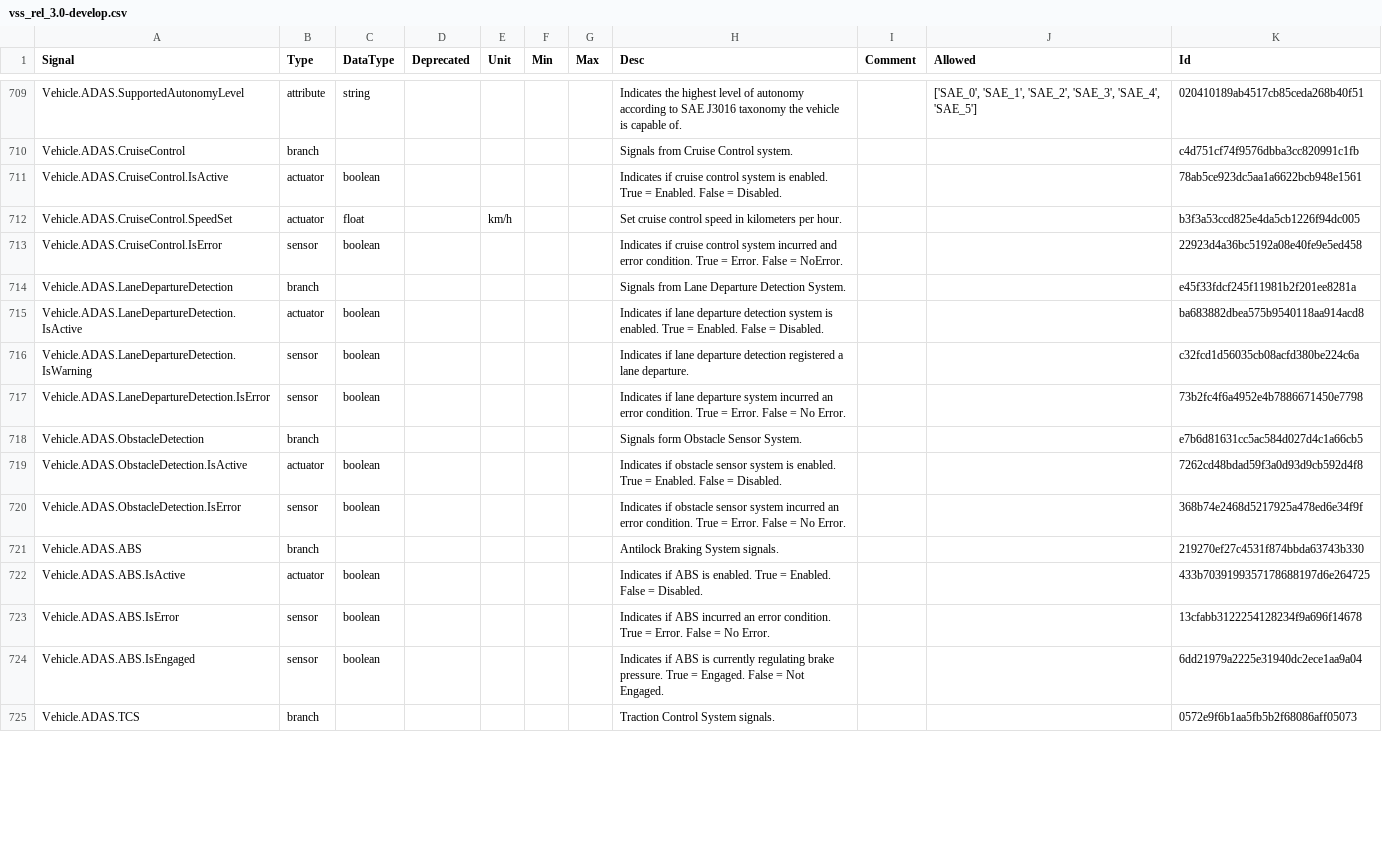
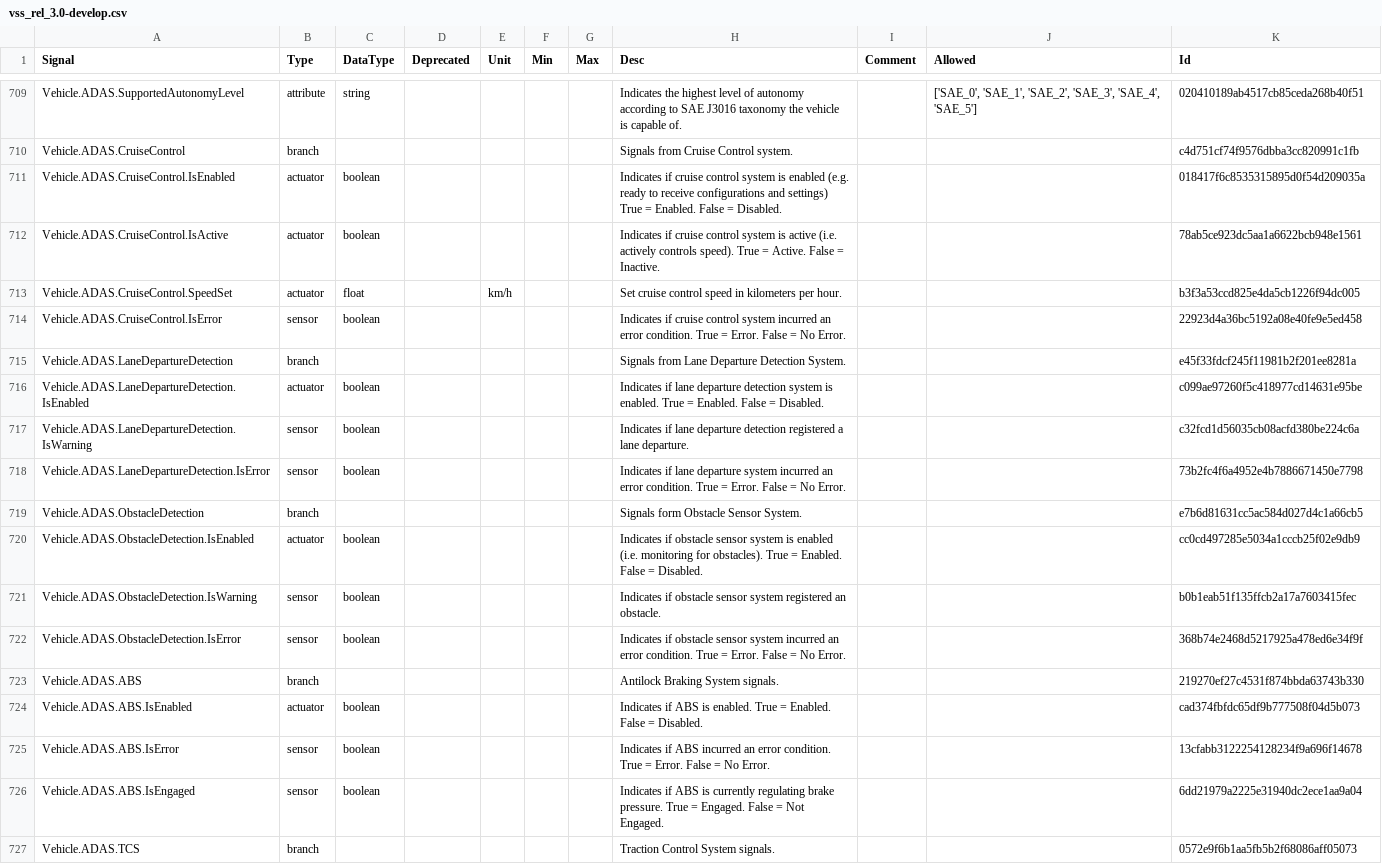
Before and after one commit to boschglobal/vehicle_signal_specification, a CSV file: releases/nightly/vss_rel_3.0-develop.csv, drawn as a sheet; only a part is shown, gaps mark what is left out; the diff covers the shown part only.

```diff
--- a/releases/nightly/vss_rel_3.0-develop.csv
+++ b/releases/nightly/vss_rel_3.0-develop.csv
@@ -710,7 +710,8 @@
 "Vehicle.ADAS.CruiseControl","branch","","","","","","Signals from Cruise Control system.","","","c4d751cf74f9576dbba3cc820991c1fb"
-"Vehicle.ADAS.CruiseControl.IsActive","actuator","boolean","","","","","Indicates if cruise control system is enabled. True = Enabled. False = Disabled.","","","78ab5ce923dc5aa1a6622bcb948e1561"
+"Vehicle.ADAS.CruiseControl.IsEnabled","actuator","boolean","","","","","Indicates if cruise control system is enabled (e.g. ready to receive configurations and settings) True = Enabled. False = Disabled.","","","018417f6c8535315895d0f54d209035a"
+"Vehicle.ADAS.CruiseControl.IsActive","actuator","boolean","","","","","Indicates if cruise control system is active (i.e. actively controls speed). True = Active. False = Inactive.","","","78ab5ce923dc5aa1a6622bcb948e1561"
 "Vehicle.ADAS.CruiseControl.SpeedSet","actuator","float","","km/h","","","Set cruise control speed in kilometers per hour.","","","b3f3a53ccd825e4da5cb1226f94dc005"
-"Vehicle.ADAS.CruiseControl.IsError","sensor","boolean","","","","","Indicates if cruise control system incurred and error condition. True = Error. False = NoError.","","","22923d4a36bc5192a08e40fe9e5ed458"
+"Vehicle.ADAS.CruiseControl.IsError","sensor","boolean","","","","","Indicates if cruise control system incurred an error condition. True = Error. False = No Error.","","","22923d4a36bc5192a08e40fe9e5ed458"
 "Vehicle.ADAS.LaneDepartureDetection","branch","","","","","","Signals from Lane Departure Detection System.","","","e45f33fdcf245f11981b2f201ee8281a"
-"Vehicle.ADAS.LaneDepartureDetection.IsActive","actuator","boolean","","","","","Indicates if lane departure detection system is enabled. True = Enabled. False = Disabled.","","","ba683882dbea575b9540118aa914acd8"
+"Vehicle.ADAS.LaneDepartureDetection.IsEnabled","actuator","boolean","","","","","Indicates if lane departure detection system is enabled. True = Enabled. False = Disabled.","","","c099ae97260f5c418977cd14631e95be"
 "Vehicle.ADAS.LaneDepartureDetection.IsWarning","sensor","boolean","","","","","Indicates if lane departure detection registered a lane departure.","","","c32fcd1d56035cb08acfd380be224c6a"
@@ -718,6 +719,7 @@
 "Vehicle.ADAS.ObstacleDetection","branch","","","","","","Signals form Obstacle Sensor System.","","","e7b6d81631cc5ac584d027d4c1a66cb5"
-"Vehicle.ADAS.ObstacleDetection.IsActive","actuator","boolean","","","","","Indicates if obstacle sensor system is enabled. True = Enabled. False = Disabled.","","","7262cd48bdad59f3a0d93d9cb592d4f8"
+"Vehicle.ADAS.ObstacleDetection.IsEnabled","actuator","boolean","","","","","Indicates if obstacle sensor system is enabled (i.e. monitoring for obstacles). True = Enabled. False = Disabled.","","","cc0cd497285e5034a1cccb25f02e9db9"
+"Vehicle.ADAS.ObstacleDetection.IsWarning","sensor","boolean","","","","","Indicates if obstacle sensor system registered an obstacle.","","","b0b1eab51f135ffcb2a17a7603415fec"
 "Vehicle.ADAS.ObstacleDetection.IsError","sensor","boolean","","","","","Indicates if obstacle sensor system incurred an error condition. True = Error. False = No Error.","","","368b74e2468d5217925a478ed6e34f9f"
 "Vehicle.ADAS.ABS","branch","","","","","","Antilock Braking System signals.","","","219270ef27c4531f874bbda63743b330"
-"Vehicle.ADAS.ABS.IsActive","actuator","boolean","","","","","Indicates if ABS is enabled. True = Enabled. False = Disabled.","","","433b7039199357178688197d6e264725"
+"Vehicle.ADAS.ABS.IsEnabled","actuator","boolean","","","","","Indicates if ABS is enabled. True = Enabled. False = Disabled.","","","cad374fbfdc65df9b777508f04d5b073"
 "Vehicle.ADAS.ABS.IsError","sensor","boolean","","","","","Indicates if ABS incurred an error condition. True = Error. False = No Error.","","","13cfabb3122254128234f9a696f14678"
```
Also changed, not shown: 8 added rows and 9 edited cells elsewhere in this file, 27 other files.
